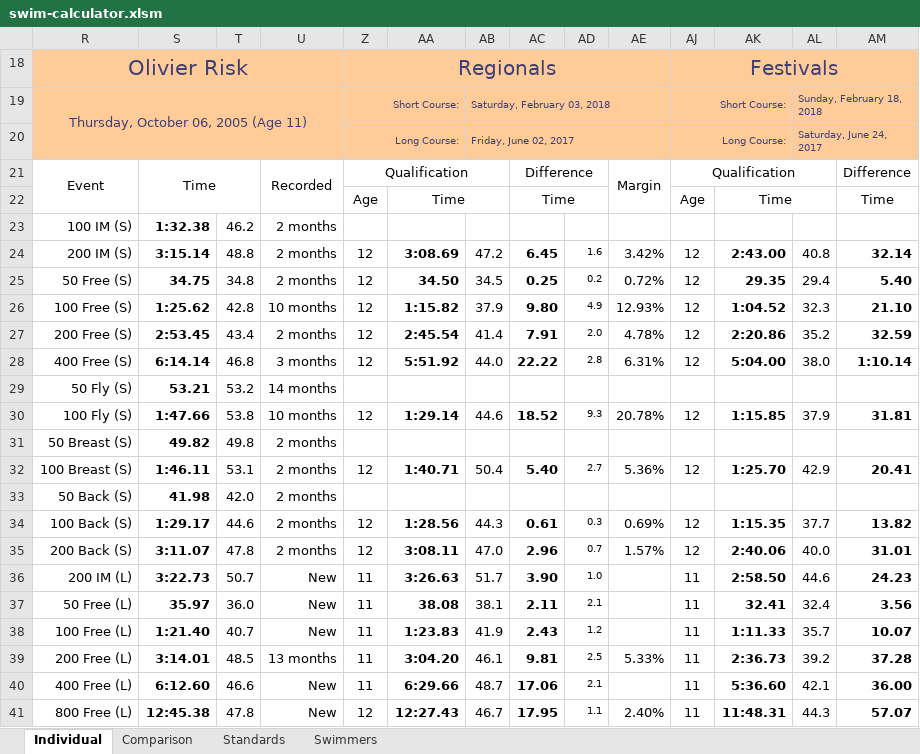
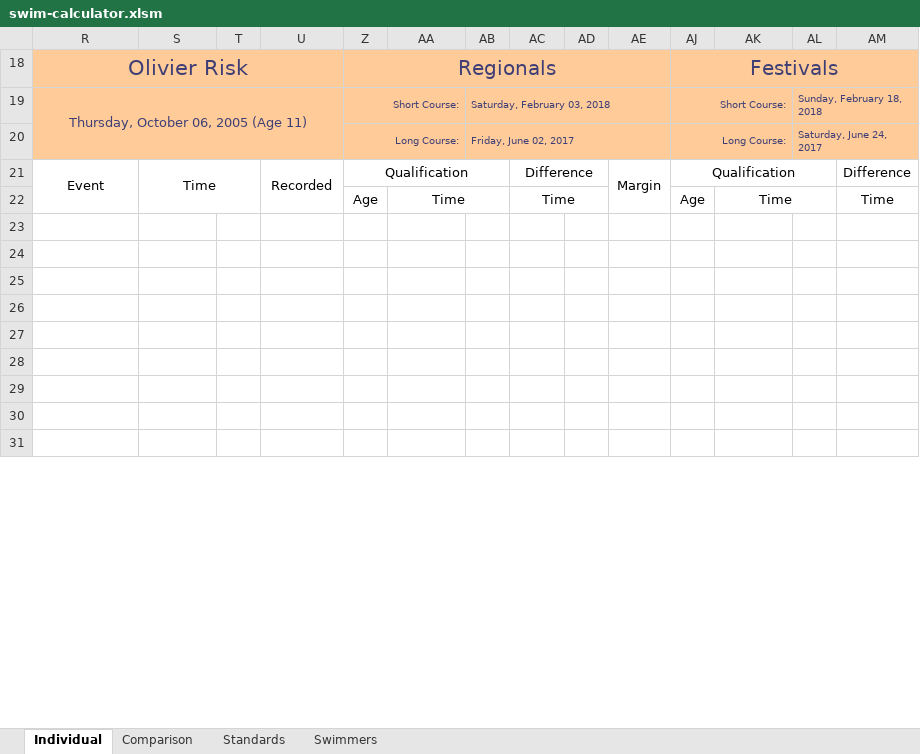
Before and after one commit to Subject2Risk/swim-report, an Excel workbook: swim-calculator.xlsm, sheet Individual, drawn as a sheet; only a part is shown; the shorter side is filled out with more unchanged rows; values as stored, in another font and other column widths than the file's, no borders; conditional formats not drawn; removed rows and columns are numbered as before the commit, all else as after; rows hold the shown columns only; the diff covers the shown part only; the diff names each change by its address in the sheet, - before the commit and + after, or states it on an @@ line.

```diff
--- a/swim-calculator.xlsm (sheet Individual)
+++ b/swim-calculator.xlsm (sheet Individual)
-row 23: 100 IM (S) | 1:32.38 | 46.2 | 2 months
-row 24: 200 IM (S) | 3:15.14 | 48.8 | 2 months | 12 | 3:08.69 | 47.2 | 6.45 | 1.6 | 3.42% | 12 | 2:43.00 | 40.8 | 32.14
-row 25: 50 Free (S) | 34.75 | 34.8 | 2 months | 12 | 34.50 | 34.5 | 0.25 | 0.2 | 0.72% | 12 | 29.35 | 29.4 | 5.40
-row 26: 100 Free (S) | 1:25.62 | 42.8 | 10 months | 12 | 1:15.82 | 37.9 | 9.80 | 4.9 | 12.93% | 12 | 1:04.52 | 32.3 | 21.10
-row 27: 200 Free (S) | 2:53.45 | 43.4 | 2 months | 12 | 2:45.54 | 41.4 | 7.91 | 2.0 | 4.78% | 12 | 2:20.86 | 35.2 | 32.59
-row 28: 400 Free (S) | 6:14.14 | 46.8 | 3 months | 12 | 5:51.92 | 44.0 | 22.22 | 2.8 | 6.31% | 12 | 5:04.00 | 38.0 | 1:10.14
-row 29: 50 Fly (S) | 53.21 | 53.2 | 14 months
-row 30: 100 Fly (S) | 1:47.66 | 53.8 | 10 months | 12 | 1:29.14 | 44.6 | 18.52 | 9.3 | 20.78% | 12 | 1:15.85 | 37.9 | 31.81
-row 31: 50 Breast (S) | 49.82 | 49.8 | 2 months
-row 32: 100 Breast (S) | 1:46.11 | 53.1 | 2 months | 12 | 1:40.71 | 50.4 | 5.40 | 2.7 | 5.36% | 12 | 1:25.70 | 42.9 | 20.41
-row 33: 50 Back (S) | 41.98 | 42.0 | 2 months
-row 34: 100 Back (S) | 1:29.17 | 44.6 | 2 months | 12 | 1:28.56 | 44.3 | 0.61 | 0.3 | 0.69% | 12 | 1:15.35 | 37.7 | 13.82
-row 35: 200 Back (S) | 3:11.07 | 47.8 | 2 months | 12 | 3:08.11 | 47.0 | 2.96 | 0.7 | 1.57% | 12 | 2:40.06 | 40.0 | 31.01
-row 36: 200 IM (L) | 3:22.73 | 50.7 | New | 11 | 3:26.63 | 51.7 | 3.90 | 1.0 |  | 11 | 2:58.50 | 44.6 | 24.23
-row 37: 50 Free (L) | 35.97 | 36.0 | New | 11 | 38.08 | 38.1 | 2.11 | 2.1 |  | 11 | 32.41 | 32.4 | 3.56
-row 38: 100 Free (L) | 1:21.40 | 40.7 | New | 11 | 1:23.83 | 41.9 | 2.43 | 1.2 |  | 11 | 1:11.33 | 35.7 | 10.07
-row 39: 200 Free (L) | 3:14.01 | 48.5 | 13 months | 11 | 3:04.20 | 46.1 | 9.81 | 2.5 | 5.33% | 11 | 2:36.73 | 39.2 | 37.28
-row 40: 400 Free (L) | 6:12.60 | 46.6 | New | 11 | 6:29.66 | 48.7 | 17.06 | 2.1 |  | 11 | 5:36.60 | 42.1 | 36.00
-row 41: 800 Free (L) | 12:45.38 | 47.8 | New | 12 | 12:27.43 | 46.7 | 17.95 | 1.1 | 2.40% | 11 | 11:48.31 | 44.3 | 57.07
```
Also changed, not shown: 27 added rows, 8 removed rows and 3 edited cells elsewhere in this sheet, sheet Comparison, formulas that keep their value, hidden cells.
